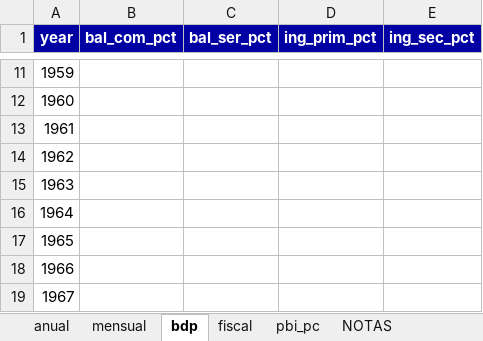
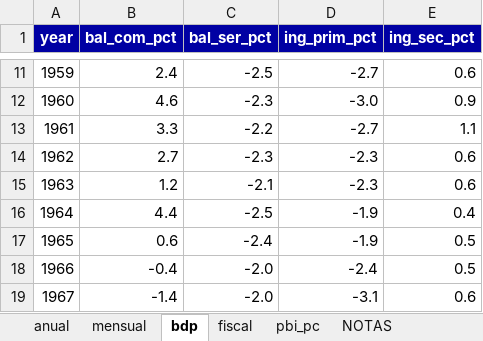
Before and after one commit to hugovegadlc/econcharts, an Excel workbook: examples/macro/macro.xlsx, sheet bdp, drawn as a sheet; only a part is shown, gaps mark what is left out; values as stored, in another font and other column widths than the file's, no borders; the diff covers the shown part only; the diff names each change by its address in the sheet, - before the commit and + after, or states it on an @@ line.

```diff
--- a/examples/macro/macro.xlsx (sheet bdp)
+++ b/examples/macro/macro.xlsx (sheet bdp)
-B11 (bal_com_pct): (empty)
+B11 (bal_com_pct): 2.4
-C11 (bal_ser_pct): (empty)
+C11 (bal_ser_pct): -2.5
-D11 (ing_prim_pct): (empty)
+D11 (ing_prim_pct): -2.7
-E11 (ing_sec_pct): (empty)
+E11 (ing_sec_pct): 0.6
-B12 (bal_com_pct): (empty)
+B12 (bal_com_pct): 4.6
-C12 (bal_ser_pct): (empty)
+C12 (bal_ser_pct): -2.3
-D12 (ing_prim_pct): (empty)
+D12 (ing_prim_pct): -3.0
-E12 (ing_sec_pct): (empty)
+E12 (ing_sec_pct): 0.9
-B13 (bal_com_pct): (empty)
+B13 (bal_com_pct): 3.3
-C13 (bal_ser_pct): (empty)
+C13 (bal_ser_pct): -2.2
-D13 (ing_prim_pct): (empty)
+D13 (ing_prim_pct): -2.7
-E13 (ing_sec_pct): (empty)
+E13 (ing_sec_pct): 1.1
-B14 (bal_com_pct): (empty)
+B14 (bal_com_pct): 2.7
-C14 (bal_ser_pct): (empty)
+C14 (bal_ser_pct): -2.3
-D14:D15 (ing_prim_pct): (empty)
+D14:D15 (ing_prim_pct): -2.3
-E14:E15 (ing_sec_pct): (empty)
+E14:E15 (ing_sec_pct): 0.6
-B15 (bal_com_pct): (empty)
+B15 (bal_com_pct): 1.2
-C15 (bal_ser_pct): (empty)
+C15 (bal_ser_pct): -2.1
-B16 (bal_com_pct): (empty)
+B16 (bal_com_pct): 4.4
-C16 (bal_ser_pct): (empty)
+C16 (bal_ser_pct): -2.5
-D16:D17 (ing_prim_pct): (empty)
+D16:D17 (ing_prim_pct): -1.9
-E16 (ing_sec_pct): (empty)
+E16 (ing_sec_pct): 0.4
-B17 (bal_com_pct): (empty)
+B17 (bal_com_pct): 0.6
-C17 (bal_ser_pct): (empty)
+C17 (bal_ser_pct): -2.4
-E17:E18 (ing_sec_pct): (empty)
+E17:E18 (ing_sec_pct): 0.5
-B18 (bal_com_pct): (empty)
+B18 (bal_com_pct): -0.4
-C18:C19 (bal_ser_pct): (empty)
+C18:C19 (bal_ser_pct): -2.0
-D18 (ing_prim_pct): (empty)
+D18 (ing_prim_pct): -2.4
-B19 (bal_com_pct): (empty)
+B19 (bal_com_pct): -1.4
-D19 (ing_prim_pct): (empty)
+D19 (ing_prim_pct): -3.1
-E19 (ing_sec_pct): (empty)
+E19 (ing_sec_pct): 0.6
```
Also changed, not shown: 268 edited cells elsewhere in this sheet, sheet anual, sheet mensual, sheet fiscal, sheet NOTAS, 16 other files.
